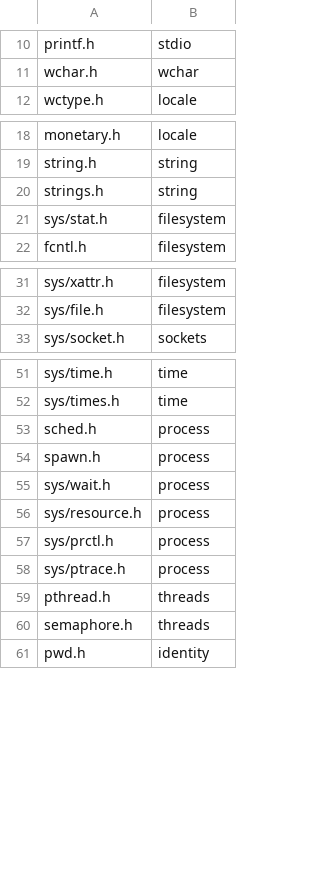
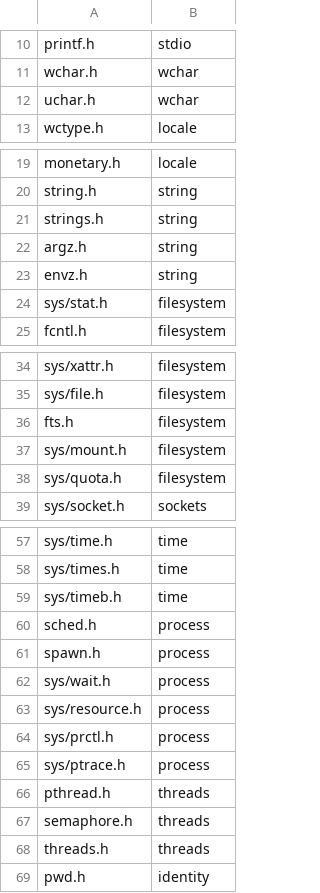
Before and after one commit to elf-sysv-nt/elf-sysv-nt, a TSV file: veneer/wiring/slices.tsv, drawn as a sheet; only a part is shown, gaps mark what is left out; the diff names each change by its address in the sheet, - before the commit and + after, or states it on an @@ line.

Commit message:
fix(wiring): scan headers under _GNU_SOURCE and certify the real map
The slice scan compiled each header bare, so every GNU extension and
_LARGEFILE64 name went undeclared and 477 wired symbols fell into the
unassigned slice. Scanning under _GNU_SOURCE, plus eight headers the
table did not name (argz, envz, uchar, fts, threads, sys/mount,
sys/quota, sys/timeb), brings the map to 3305 symbols over 101 headers.

t/real-map.sh now derives libc-forward.tsv the way build-libc does and
pins the wired counts against the slice map: 1077 forwards, 185
aliases, 136 shims, and exactly 275 unassigned functions, all of them
underscore internals, gets, or the SunRPC xdr_* family whose headers
el8 moved to libtirpc. It also wires the real stdio slice, 98 rows,
and assembles its thunks for the triple.

```diff
--- a/veneer/wiring/slices.tsv
+++ b/veneer/wiring/slices.tsv
+row 12: uchar.h | wchar
+row 22: argz.h | string
+row 23: envz.h | string
+row 36: fts.h | filesystem
+row 37: sys/mount.h | filesystem
+row 38: sys/quota.h | filesystem
+row 59: sys/timeb.h | time
+row 68: threads.h | threads
```
Also changed, not shown: 5 other files.
